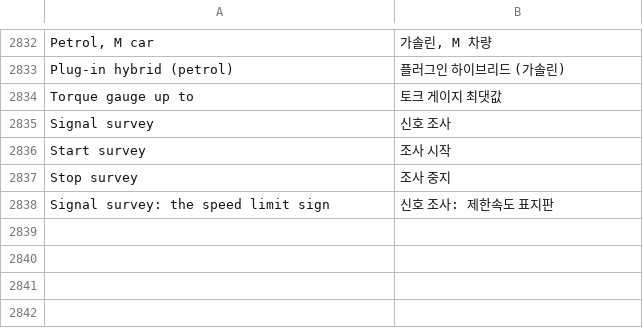
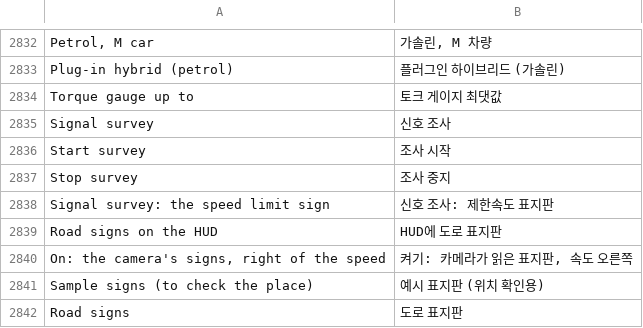
Before and after one commit to akakingj/myapp-cluster, a TSV file: kit/runtime/locales/ko.tsv, drawn as a sheet; only a part is shown, gaps mark what is left out.

```diff
--- a/kit/runtime/locales/ko.tsv
+++ b/kit/runtime/locales/ko.tsv
@@ -2838 +2838,5 @@ Stop survey	조사 중지
 Signal survey: the speed limit sign	신호 조사: 제한속도 표지판
+Road signs on the HUD	HUD에 도로 표지판
+On: the camera's signs, right of the speed	켜기: 카메라가 읽은 표지판, 속도 오른쪽
+Sample signs (to check the place)	예시 표지판 (위치 확인용)
+Road signs	도로 표지판
```
Also changed, not shown: 11 other files.
